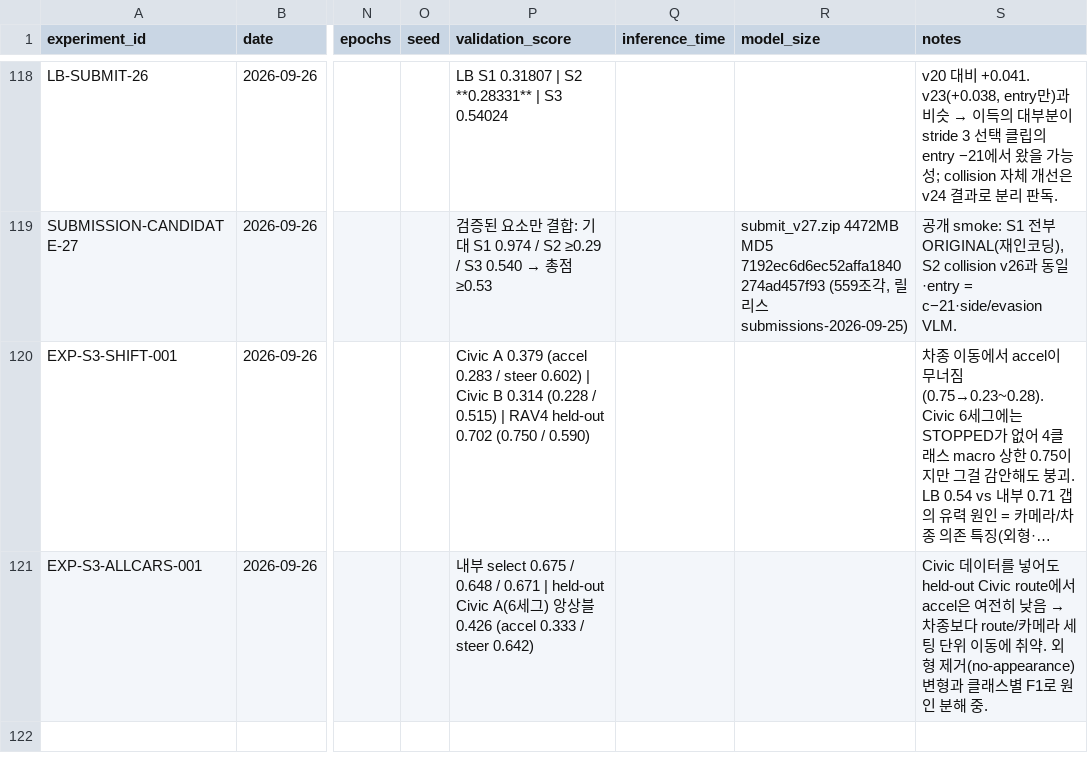
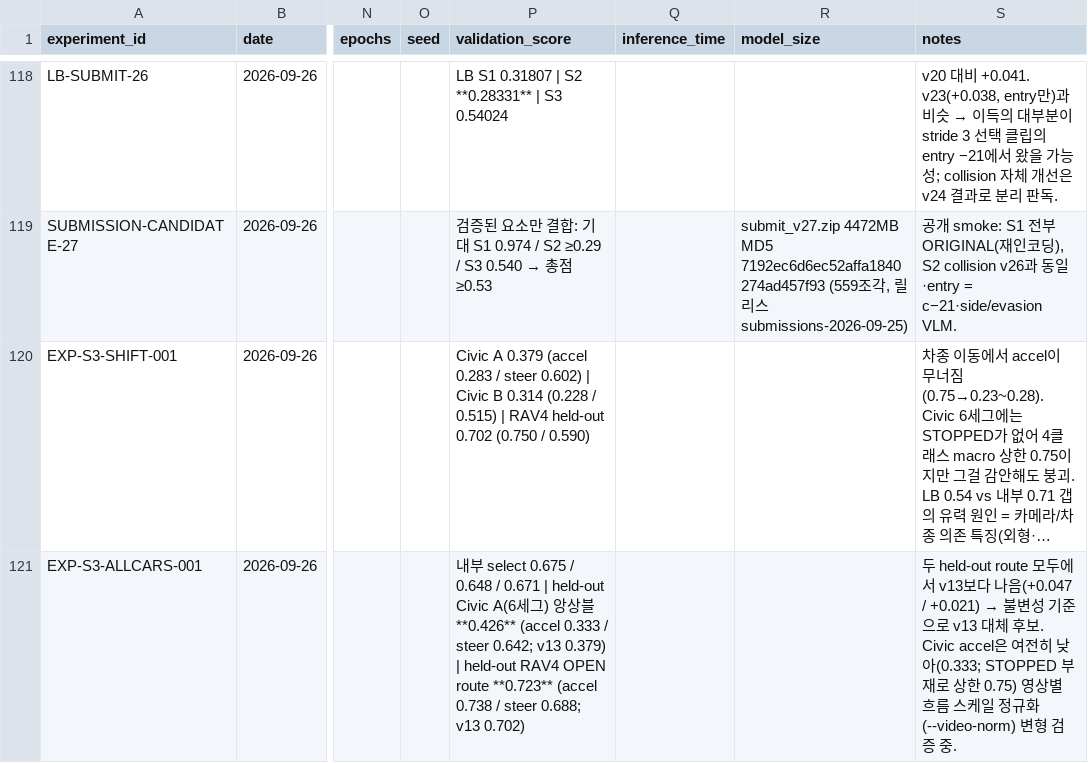
Before and after one commit to yoomstergotcha/blackbox-236753-experiments, a CSV file: experiments/experiment_log.csv, drawn as a sheet; only a part is shown, gaps mark what is left out; long unchanged cells end in …; the diff names each change by its address in the sheet, - before the commit and + after, or states it on an @@ line.

```diff
--- a/experiments/experiment_log.csv
+++ b/experiments/experiment_log.csv
-P121 (validation_score): …블 0.426 (accel 0.333 / steer 0.642)
+P121 (validation_score): …블 **0.426** (accel 0.333 / steer 0.642; v13 0.379) | held-out RAV4 OPEN route **0.723** (accel 0.738 / steer 0.688; v13 0.702)
@@ S121 (notes): Civic 데이터를 넣어도 held-out Civic route에서 accel은 여전히 낮음 → 차종보다 route/카메라 세팅 단위 이동에 취약. 외형 제거(no-appearance) 변형과 클래스별 F1로 원인 분해 중. → 두 held-out route 모두에서 v13보다 나음(+0.047 / +0.021) → 불변성 기준으로 v13 대체 후보. Civic accel은 여전히 낮아(0.333; STOPPED 부재로 상한 0.75) 영상별 흐름 스케일 정규화(--video-norm) 변형 검증 중. @@
```
Also changed, not shown: 1 other file.
